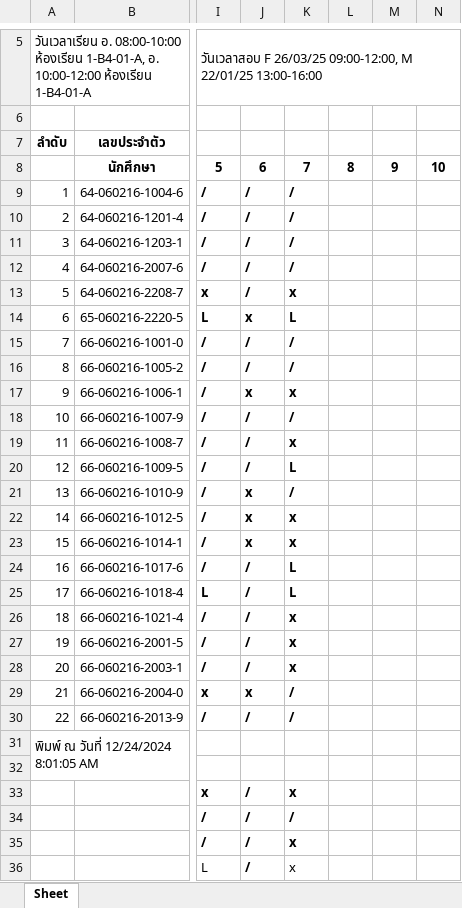
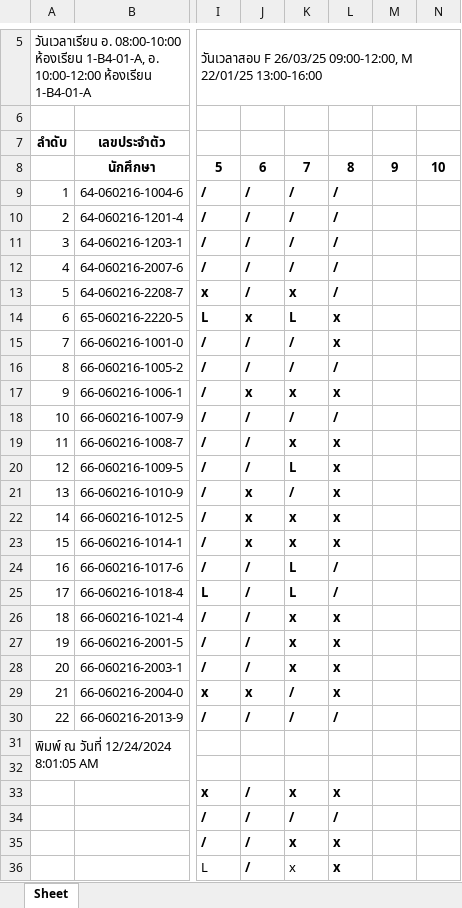
Before and after one commit to Anirach/NODEREST-267TUE, an Excel workbook: JS-267-S01.xlsx, sheet Sheet, drawn as a sheet; only a part is shown, gaps mark what is left out; values as stored, in another font and other column widths than the file's, no borders; the diff covers the shown part only; the diff names each change by its address in the sheet, - before the commit and + after, or states it on an @@ line.

```diff
--- a/JS-267-S01.xlsx (sheet Sheet)
+++ b/JS-267-S01.xlsx (sheet Sheet)
-L9:L13: (empty)
+L9:L13: /
-L14:L15: (empty)
+L14:L15: x
-L16: (empty)
+L16: /
-L17: (empty)
+L17: x
-L18: (empty)
+L18: /
-L19:L23: (empty)
+L19:L23: x
-L24:L25: (empty)
+L24:L25: /
-L26:L29: (empty)
+L26:L29: x
-L30: (empty)
+L30: /
-L33: (empty)
+L33: x
-L34: (empty)
+L34: /
-L35:L36: (empty)
+L35:L36: x
```
Also changed, not shown: 2 edited cells elsewhere in this sheet, 4 other files.
